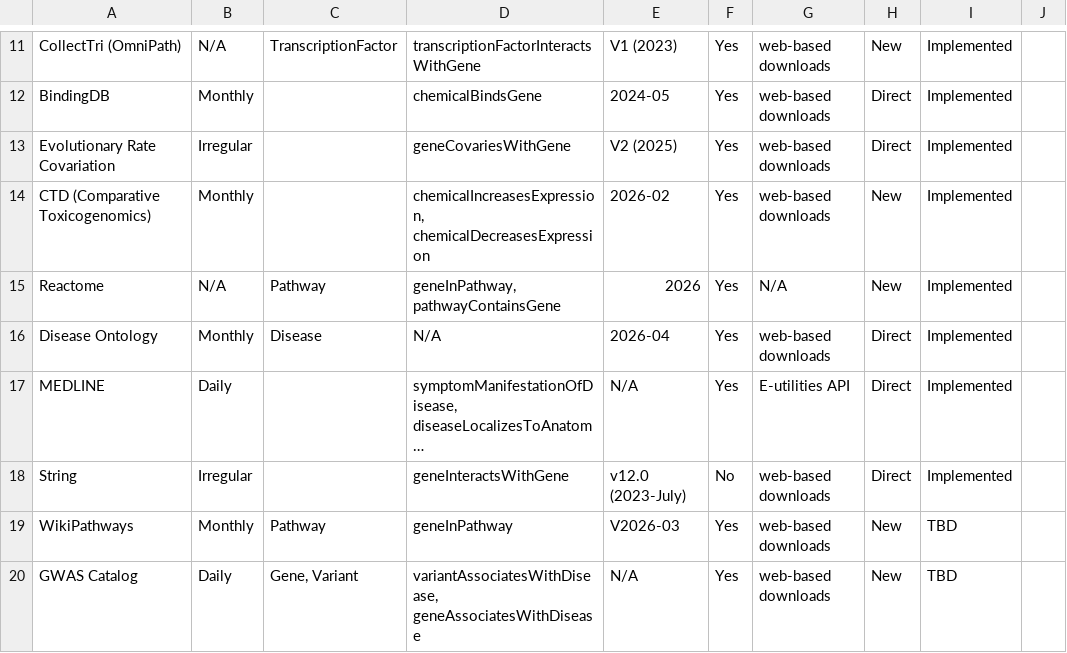
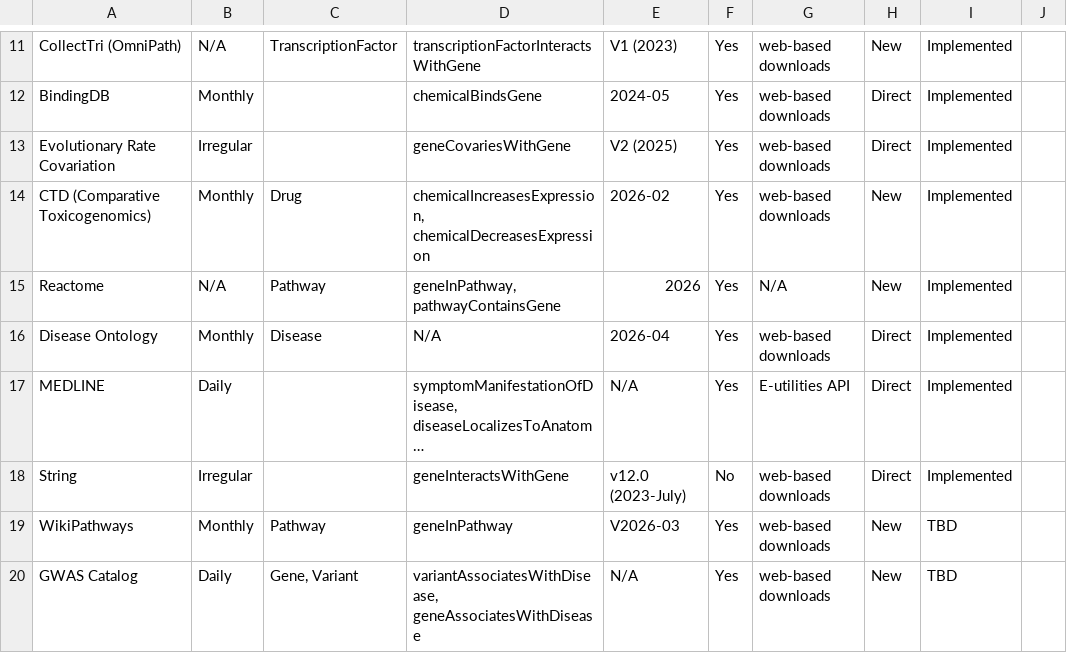
Before and after one commit to BinglanLi/alzkb-updater, a CSV file: docs/alzkb_databases.csv, drawn as a sheet; only a part is shown, gaps mark what is left out; long unchanged cells end in …; the diff names each change by its address in the sheet, - before the commit and + after, or states it on an @@ line.

Commit message:
chore: update AOP-DB and CTD entries to include drug information

```diff
--- a/docs/alzkb_databases.csv
+++ b/docs/alzkb_databases.csv
-C14: (empty)
+C14: Drug
```
